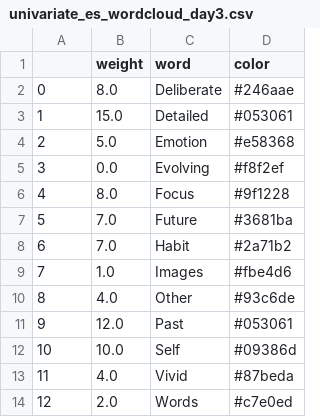
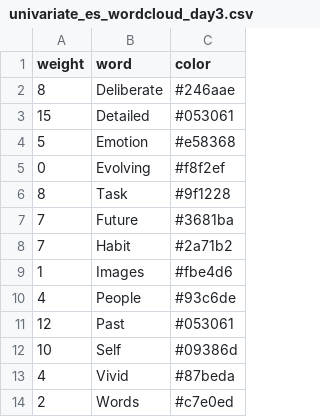
Before and after one commit to htwangtw/Wang2020_taskSCCA, a CSV file: reports/figures/stats_wordclouds/univariate_es_wordcloud_day3.csv, drawn as a sheet; removed rows and columns are numbered as before the commit, all else as after; the diff names each change by its address in the sheet, - before the commit and + after, or states it on an @@ line.

```diff
--- a/reports/figures/stats_wordclouds/univariate_es_wordcloud_day3.csv
+++ b/reports/figures/stats_wordclouds/univariate_es_wordcloud_day3.csv
-column B (weight), rows 2-5: 8.0 | 15.0 | 5.0 | 0.0; rows 7-9: 7.0 | 7.0 | 1.0; rows 11-14: 12.0 | 10.0 | 4.0 | 2.0
-A1: (empty)
+A1: weight
-A2 (weight): 0
+A2 (weight): 8
-A3 (weight): 1
+A3 (weight): 15
-A4 (weight): 2
+A4 (weight): 5
-A5 (weight): 3
+A5 (weight): 0
-row 6: 4 | 8.0 | Focus | #9f1228
+row 6: 8 | Task | #9f1228
-A7 (weight): 5
+A7 (weight): 7
-A8 (weight): 6
+A8 (weight): 7
-A9 (weight): 7
+A9 (weight): 1
-row 10: 8 | 4.0 | Other | #93c6de
+row 10: 4 | People | #93c6de
-A11 (weight): 9
+A11 (weight): 12
-A13 (weight): 11
+A13 (weight): 4
-A14 (weight): 12
+A14 (weight): 2
```
Also changed, not shown: reports/figures/stats_wordclouds/univariate_es_0back_wordcloud.csv, reports/figures/stats_wordclouds/univariate_es_1back_wordcloud.csv, 23 other files.
